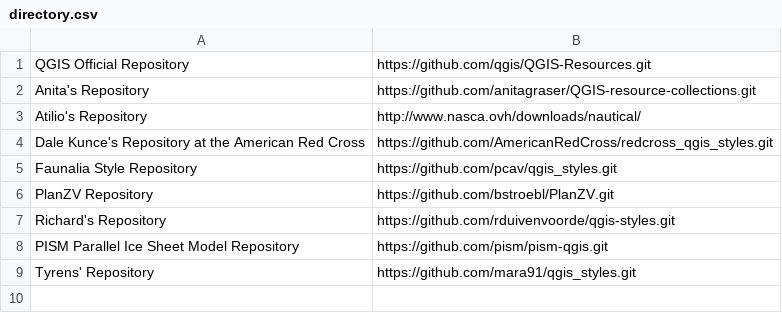
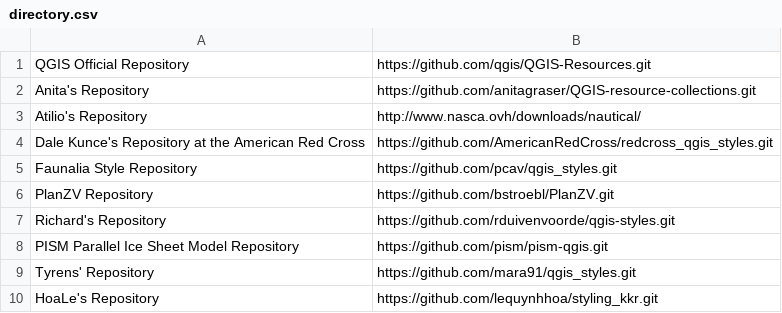
Before and after one commit to qgis/QGIS-Resources, a CSV file: directory.csv, drawn as a sheet; the diff names each change by its address in the sheet, - before the commit and + after, or states it on an @@ line.

Commit message:
Update directory.csv
Update style forest national Vietnam (KKR)

```diff
--- a/directory.csv
+++ b/directory.csv
+row 10: HoaLe's Repository | https://github.com/lequynhhoa/styling_kkr.git
```
